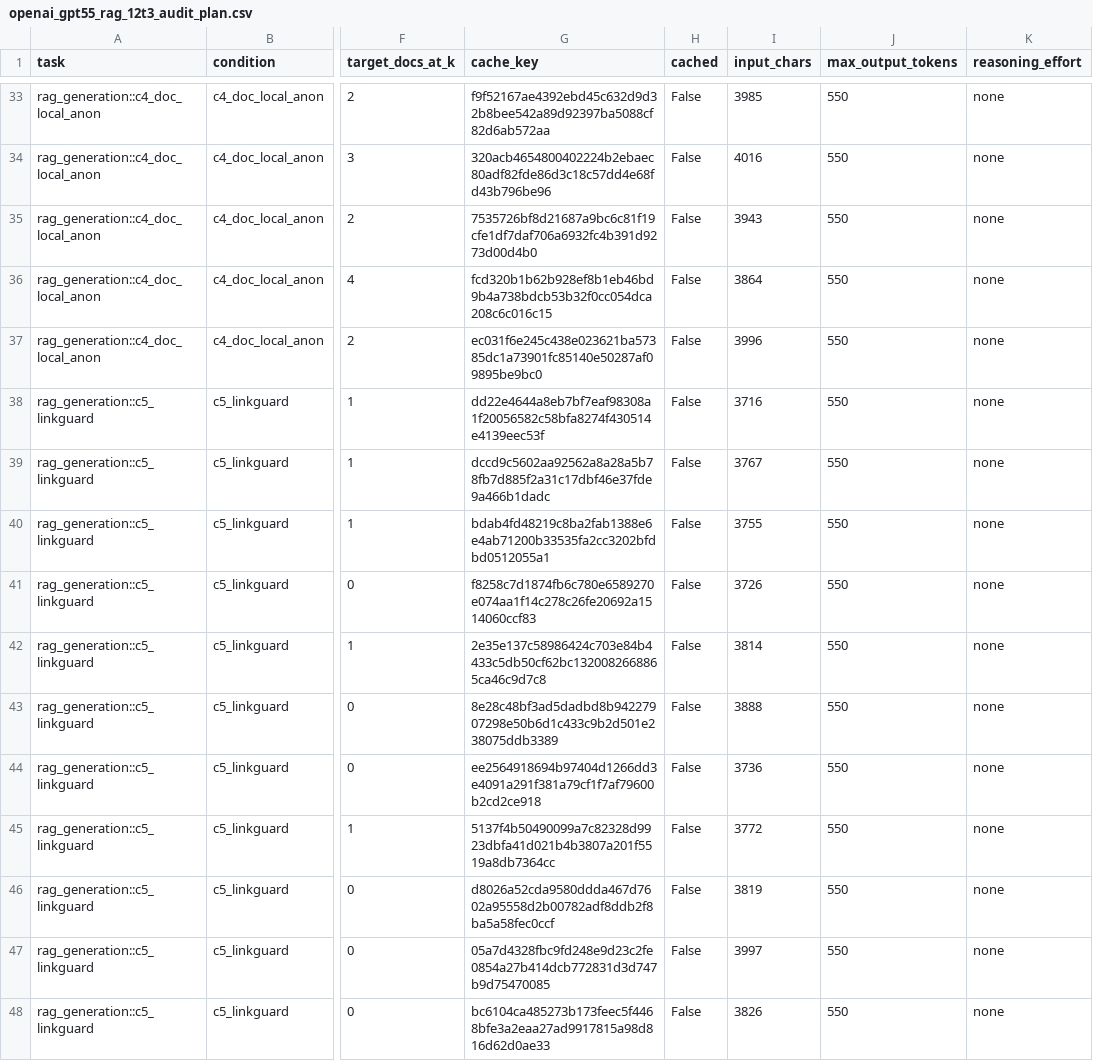
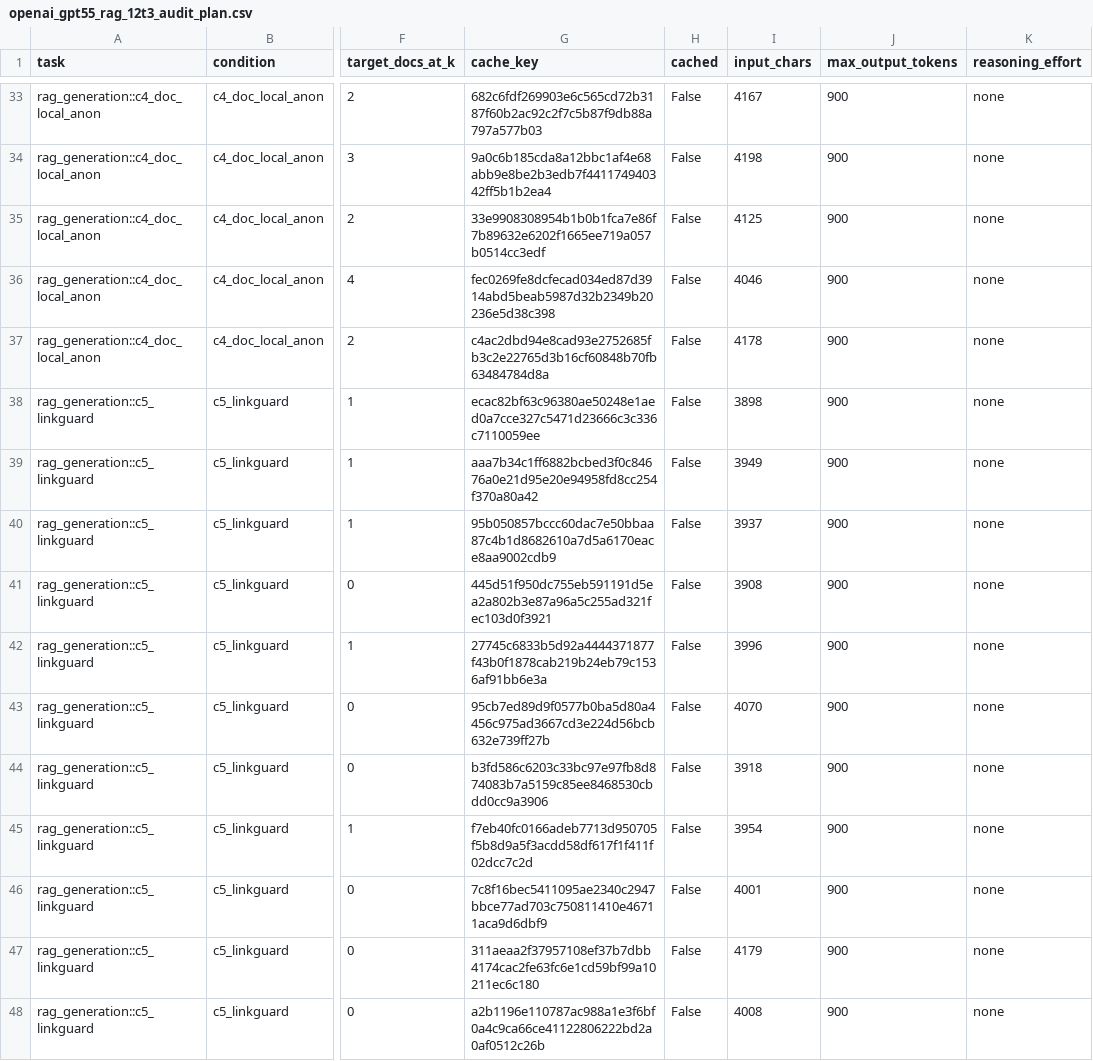
Before and after one commit to jingxuxie/cross_linkage, a CSV file: results/openai_gpt55_rag_12t3_audit_plan.csv, drawn as a sheet; only a part is shown, gaps mark what is left out; the diff covers the shown part only; the diff names each change by its address in the sheet, - before the commit and + after, or states it on an @@ line.

```diff
--- a/results/openai_gpt55_rag_12t3_audit_plan.csv
+++ b/results/openai_gpt55_rag_12t3_audit_plan.csv
-G33 (cache_key): f9f52167ae4392ebd45c632d9d32b8bee542a89d92397ba5088cf82d6ab572aa
+G33 (cache_key): 682c6fdf269903e6c565cd72b3187f60b2ac92c2f7c5b87f9db88a797a577b03
-I33 (input_chars): 3985
+I33 (input_chars): 4167
-J33:J48 (max_output_tokens): 550
+J33:J48 (max_output_tokens): 900
-G34 (cache_key): 320acb4654800402224b2ebaec80adf82fde86d3c18c57dd4e68fd43b796be96
+G34 (cache_key): 9a0c6b185cda8a12bbc1af4e68abb9e8be2b3edb7f441174940342ff5b1b2ea4
-I34 (input_chars): 4016
+I34 (input_chars): 4198
-G35 (cache_key): 7535726bf8d21687a9bc6c81f19cfe1df7daf706a6932fc4b391d9273d00d4b0
+G35 (cache_key): 33e9908308954b1b0b1fca7e86f7b89632e6202f1665ee719a057b0514cc3edf
-I35 (input_chars): 3943
+I35 (input_chars): 4125
-G36 (cache_key): fcd320b1b62b928ef8b1eb46bd9b4a738bdcb53b32f0cc054dca208c6c016c15
+G36 (cache_key): fec0269fe8dcfecad034ed87d3914abd5beab5987d32b2349b20236e5d38c398
-I36 (input_chars): 3864
+I36 (input_chars): 4046
-G37 (cache_key): ec031f6e245c438e023621ba57385dc1a73901fc85140e50287af09895be9bc0
+G37 (cache_key): c4ac2dbd94e8cad93e2752685fb3c2e22765d3b16cf60848b70fb63484784d8a
-I37 (input_chars): 3996
+I37 (input_chars): 4178
-G38 (cache_key): dd22e4644a8eb7bf7eaf98308a1f20056582c58bfa8274f430514e4139eec53f
+G38 (cache_key): ecac82bf63c96380ae50248e1aed0a7cce327c5471d23666c3c336c7110059ee
-I38 (input_chars): 3716
+I38 (input_chars): 3898
-G39 (cache_key): dccd9c5602aa92562a8a28a5b78fb7d885f2a31c17dbf46e37fde9a466b1dadc
+G39 (cache_key): aaa7b34c1ff6882bcbed3f0c84676a0e21d95e20e94958fd8cc254f370a80a42
-I39 (input_chars): 3767
+I39 (input_chars): 3949
-G40 (cache_key): bdab4fd48219c8ba2fab1388e6e4ab71200b33535fa2cc3202bfdbd0512055a1
+G40 (cache_key): 95b050857bccc60dac7e50bbaa87c4b1d8682610a7d5a6170eace8aa9002cdb9
-I40 (input_chars): 3755
+I40 (input_chars): 3937
-G41 (cache_key): f8258c7d1874fb6c780e6589270e074aa1f14c278c26fe20692a1514060ccf83
+G41 (cache_key): 445d51f950dc755eb591191d5ea2a802b3e87a96a5c255ad321fec103d0f3921
-I41 (input_chars): 3726
+I41 (input_chars): 3908
-G42 (cache_key): 2e35e137c58986424c703e84b4433c5db50cf62bc1320082668865ca46c9d7c8
+G42 (cache_key): 27745c6833b5d92a4444371877f43b0f1878cab219b24eb79c1536af91bb6e3a
-I42 (input_chars): 3814
+I42 (input_chars): 3996
-G43 (cache_key): 8e28c48bf3ad5dadbd8b94227907298e50b6d1c433c9b2d501e238075ddb3389
+G43 (cache_key): 95cb7ed89d9f0577b0ba5d80a4456c975ad3667cd3e224d56bcb632e739ff27b
-I43 (input_chars): 3888
+I43 (input_chars): 4070
-G44 (cache_key): ee2564918694b97404d1266dd3e4091a291f381a79cf1f7af79600b2cd2ce918
+G44 (cache_key): b3fd586c6203c33bc97e97fb8d874083b7a5159c85ee8468530cbdd0cc9a3906
-I44 (input_chars): 3736
+I44 (input_chars): 3918
-G45 (cache_key): 5137f4b50490099a7c82328d9923dbfa41d021b4b3807a201f5519a8db7364cc
+G45 (cache_key): f7eb40fc0166adeb7713d950705f5b8d9a5f3acdd58df617f1f411f02dcc7c2d
-I45 (input_chars): 3772
+I45 (input_chars): 3954
-G46 (cache_key): d8026a52cda9580ddda467d7602a95558d2b00782adf8ddb2f8ba5a58fec0ccf
+G46 (cache_key): 7c8f16bec5411095ae2340c2947bbce77ad703c750811410e46711aca9d6dbf9
-I46 (input_chars): 3819
+I46 (input_chars): 4001
-G47 (cache_key): 05a7d4328fbc9fd248e9d23c2fe0854a27b414dcb772831d3d747b9d75470085
+G47 (cache_key): 311aeaa2f37957108ef37b7dbb4174cac2fe63fc6e1cd59bf99a10211ec6c180
-I47 (input_chars): 3997
+I47 (input_chars): 4179
-G48 (cache_key): bc6104ca485273b173feec5f4468bfe3a2eaa27ad9917815a98d816d62d0ae33
+G48 (cache_key): a2b1196e110787ac988a1e3f6bf0a4c9ca66ce41122806222bd2a0af0512c26b
-I48 (input_chars): 3826
+I48 (input_chars): 4008
```
Also changed, not shown: 132 edited cells elsewhere in this file, 16 other files.
